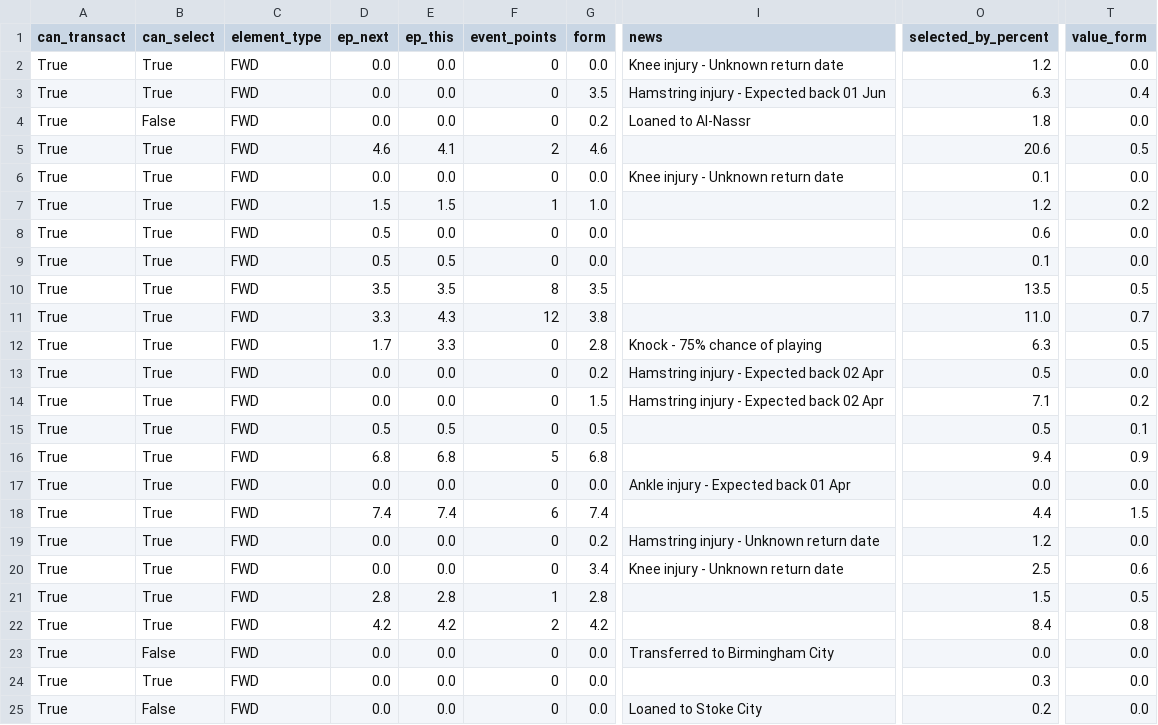
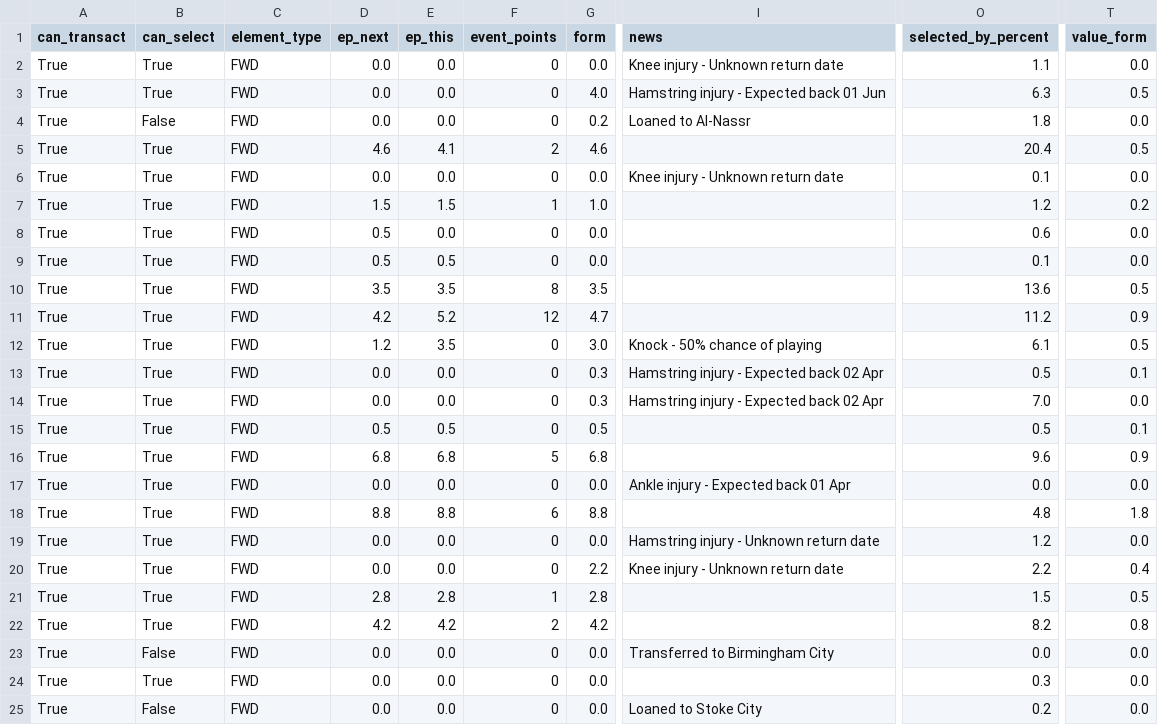
Before and after one commit to GCP-Biryani/fpl-infographics, a CSV file: FWD_data.csv, drawn as a sheet; only a part is shown, gaps mark what is left out; the diff covers the shown part only; the diff names each change by its address in the sheet, - before the commit and + after, or states it on an @@ line.

```diff
--- a/FWD_data.csv
+++ b/FWD_data.csv
-O2 (selected_by_percent): 1.2
+O2 (selected_by_percent): 1.1
-G3 (form): 3.5
+G3 (form): 4.0
-T3 (value_form): 0.4
+T3 (value_form): 0.5
-O5 (selected_by_percent): 20.6
+O5 (selected_by_percent): 20.4
-O10 (selected_by_percent): 13.5
+O10 (selected_by_percent): 13.6
-D11 (ep_next): 3.3
+D11 (ep_next): 4.2
-E11 (ep_this): 4.3
+E11 (ep_this): 5.2
-G11 (form): 3.8
+G11 (form): 4.7
-O11 (selected_by_percent): 11.0
+O11 (selected_by_percent): 11.2
-T11 (value_form): 0.7
+T11 (value_form): 0.9
-D12 (ep_next): 1.7
+D12 (ep_next): 1.2
-E12 (ep_this): 3.3
+E12 (ep_this): 3.5
-G12 (form): 2.8
+G12 (form): 3.0
-I12 (news): Knock - 75% chance of playing
+I12 (news): Knock - 50% chance of playing
-O12 (selected_by_percent): 6.3
+O12 (selected_by_percent): 6.1
-G13 (form): 0.2
+G13 (form): 0.3
-T13 (value_form): 0.0
+T13 (value_form): 0.1
-G14 (form): 1.5
+G14 (form): 0.3
-O14 (selected_by_percent): 7.1
+O14 (selected_by_percent): 7.0
-T14 (value_form): 0.2
+T14 (value_form): 0.0
-O16 (selected_by_percent): 9.4
+O16 (selected_by_percent): 9.6
-D18 (ep_next): 7.4
+D18 (ep_next): 8.8
-E18 (ep_this): 7.4
+E18 (ep_this): 8.8
-G18 (form): 7.4
+G18 (form): 8.8
-O18 (selected_by_percent): 4.4
+O18 (selected_by_percent): 4.8
-T18 (value_form): 1.5
+T18 (value_form): 1.8
-G19 (form): 0.2
+G19 (form): 0.0
-G20 (form): 3.4
+G20 (form): 2.2
-O20 (selected_by_percent): 2.5
+O20 (selected_by_percent): 2.2
-T20 (value_form): 0.6
+T20 (value_form): 0.4
-O22 (selected_by_percent): 8.4
+O22 (selected_by_percent): 8.2
```
Also changed, not shown: 57 edited cells elsewhere in this file, DEF_data.csv, MID_data.csv, 8 other files.
